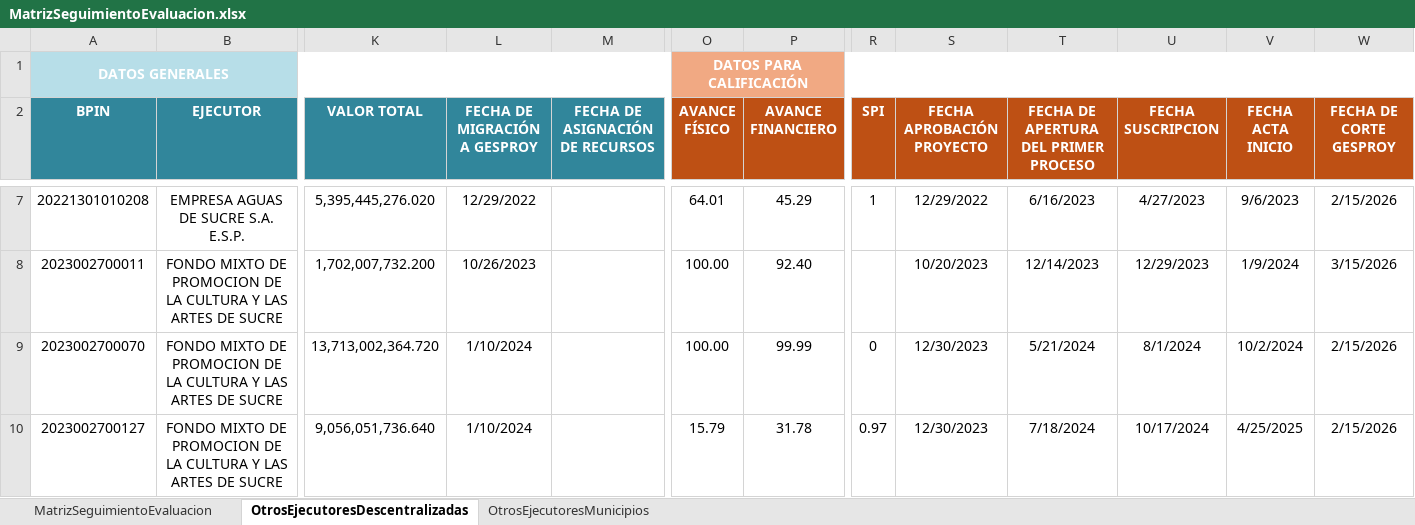
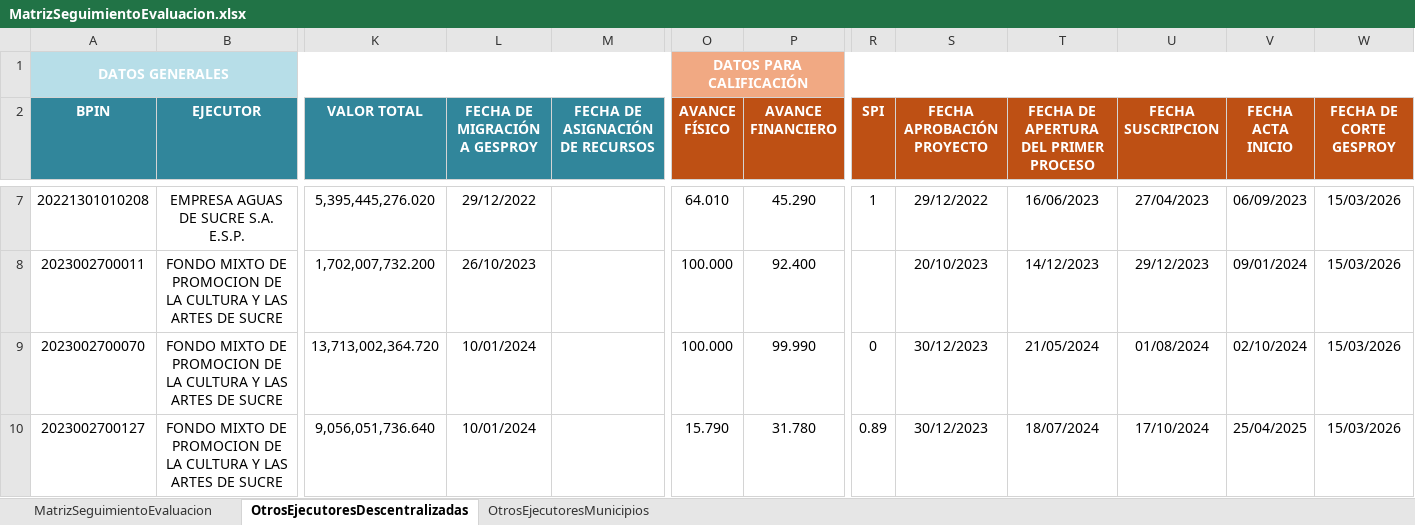
Before and after one commit to Dona121/Matriz-Evaluacion-Regalias, an Excel workbook: data/MatrizSeguimientoEvaluacion.xlsx, sheet OtrosEjecutoresDescentralizadas, drawn as a sheet; only a part is shown, gaps mark what is left out; values as stored, in another font and other column widths than the file's, no borders; table styles not drawn; the diff covers the shown part only; the diff names each change by its address in the sheet, - before the commit and + after, or states it on an @@ line.

```diff
--- a/data/MatrizSeguimientoEvaluacion.xlsx (sheet OtrosEjecutoresDescentralizadas)
+++ b/data/MatrizSeguimientoEvaluacion.xlsx (sheet OtrosEjecutoresDescentralizadas)
-L7 (FECHA DE MIGRACIÓN A GESPROY): 12/29/2022
+L7 (FECHA DE MIGRACIÓN A GESPROY): 29/12/2022
-O7 (AVANCE FÍSICO): 64.01
+O7 (AVANCE FÍSICO): 64.010
-P7 (AVANCE FINANCIERO): 45.29
+P7 (AVANCE FINANCIERO): 45.290
-S7 (FECHA APROBACIÓN PROYECTO): 12/29/2022
+S7 (FECHA APROBACIÓN PROYECTO): 29/12/2022
-T7: 6/16/2023
+T7: 16/06/2023
-U7 (FECHA SUSCRIPCION): 4/27/2023
+U7 (FECHA SUSCRIPCION): 27/04/2023
-V7 (FECHA ACTA INICIO): 9/6/2023
+V7 (FECHA ACTA INICIO): 06/09/2023
-W7 (FECHA DE CORTE GESPROY): 2/15/2026
+W7 (FECHA DE CORTE GESPROY): 15/03/2026
-L8 (FECHA DE MIGRACIÓN A GESPROY): 10/26/2023
+L8 (FECHA DE MIGRACIÓN A GESPROY): 26/10/2023
-O8:O9 (AVANCE FÍSICO): 100.00
+O8:O9 (AVANCE FÍSICO): 100.000
-P8 (AVANCE FINANCIERO): 92.40
+P8 (AVANCE FINANCIERO): 92.400
-S8 (FECHA APROBACIÓN PROYECTO): 10/20/2023
+S8 (FECHA APROBACIÓN PROYECTO): 20/10/2023
-T8: 12/14/2023
+T8: 14/12/2023
-U8 (FECHA SUSCRIPCION): 12/29/2023
+U8 (FECHA SUSCRIPCION): 29/12/2023
-V8 (FECHA ACTA INICIO): 1/9/2024
+V8 (FECHA ACTA INICIO): 09/01/2024
-W8 (FECHA DE CORTE GESPROY): 3/15/2026
+W8 (FECHA DE CORTE GESPROY): 15/03/2026
-L9:L10 (FECHA DE MIGRACIÓN A GESPROY): 1/10/2024
+L9:L10 (FECHA DE MIGRACIÓN A GESPROY): 10/01/2024
-P9 (AVANCE FINANCIERO): 99.99
+P9 (AVANCE FINANCIERO): 99.990
-S9:S10 (FECHA APROBACIÓN PROYECTO): 12/30/2023
+S9:S10 (FECHA APROBACIÓN PROYECTO): 30/12/2023
-T9: 5/21/2024
+T9: 21/05/2024
-U9 (FECHA SUSCRIPCION): 8/1/2024
+U9 (FECHA SUSCRIPCION): 01/08/2024
-V9 (FECHA ACTA INICIO): 10/2/2024
+V9 (FECHA ACTA INICIO): 02/10/2024
-W9:W10 (FECHA DE CORTE GESPROY): 2/15/2026
+W9:W10 (FECHA DE CORTE GESPROY): 15/03/2026
-O10 (AVANCE FÍSICO): 15.79
+O10 (AVANCE FÍSICO): 15.790
-P10 (AVANCE FINANCIERO): 31.78
+P10 (AVANCE FINANCIERO): 31.780
-R10 (SPI): 0.97
+R10 (SPI): 0.89
-T10: 7/18/2024
+T10: 18/07/2024
-U10 (FECHA SUSCRIPCION): 10/17/2024
+U10 (FECHA SUSCRIPCION): 17/10/2024
-V10 (FECHA ACTA INICIO): 4/25/2025
+V10 (FECHA ACTA INICIO): 25/04/2025
```
Also changed, not shown: 103 edited cells elsewhere in this sheet, sheet MatrizSeguimientoEvaluacion, sheet OtrosEjecutoresMunicipios, hidden cells.
